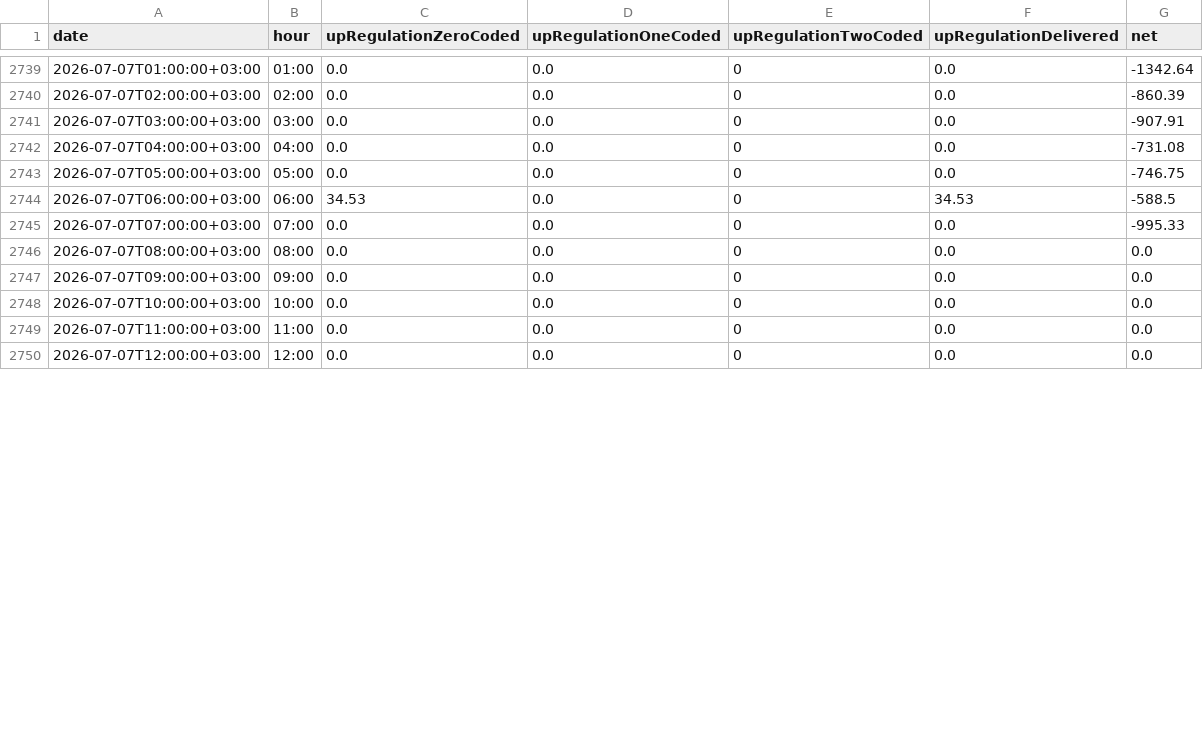
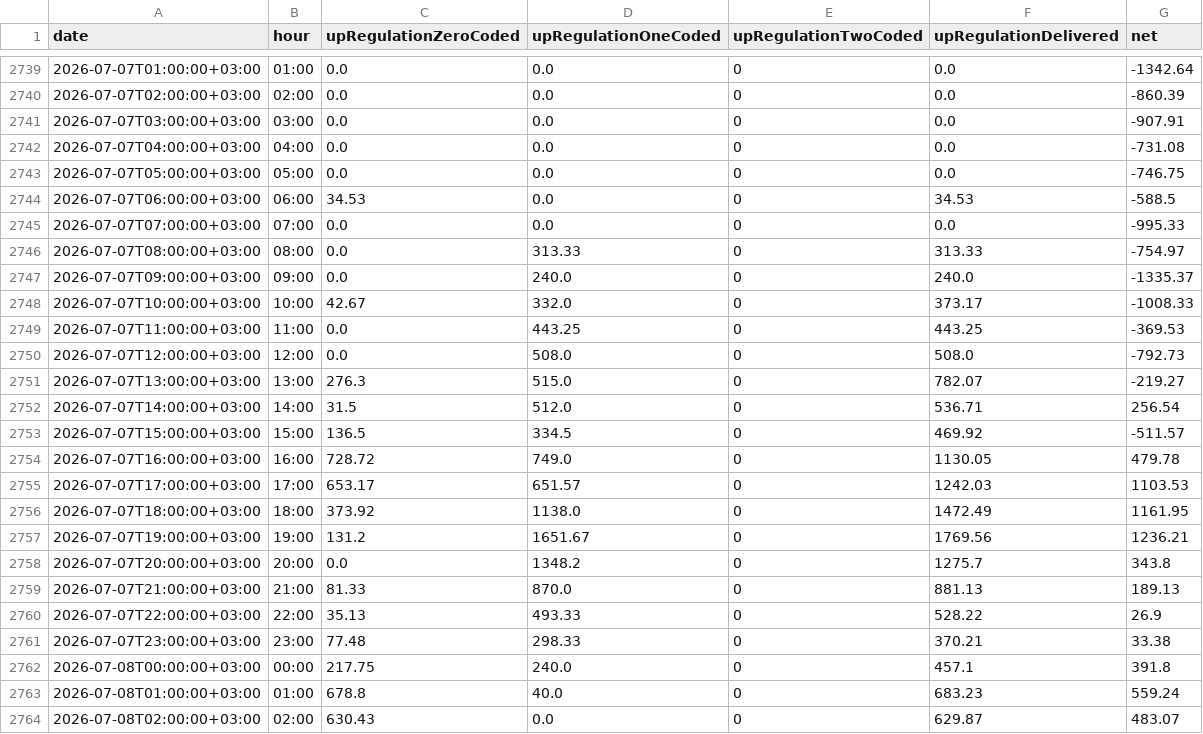
Before and after one commit to BRSTKL/turkey-power-trading, a CSV file: data/processed/master_bpm_up.csv, drawn as a sheet; only a part is shown, gaps mark what is left out; the diff covers the shown part only.

```diff
--- a/data/processed/master_bpm_up.csv
+++ b/data/processed/master_bpm_up.csv
@@ -2745,6 +2745,20 @@
 2026-07-07T07:00:00+03:00,07:00,0.0,0.0,0,0.0,-995.33
-2026-07-07T08:00:00+03:00,08:00,0.0,0.0,0,0.0,0.0
-2026-07-07T09:00:00+03:00,09:00,0.0,0.0,0,0.0,0.0
-2026-07-07T10:00:00+03:00,10:00,0.0,0.0,0,0.0,0.0
-2026-07-07T11:00:00+03:00,11:00,0.0,0.0,0,0.0,0.0
-2026-07-07T12:00:00+03:00,12:00,0.0,0.0,0,0.0,0.0
+2026-07-07T08:00:00+03:00,08:00,0.0,313.33,0,313.33,-754.97
+2026-07-07T09:00:00+03:00,09:00,0.0,240.0,0,240.0,-1335.37
+2026-07-07T10:00:00+03:00,10:00,42.67,332.0,0,373.17,-1008.33
+2026-07-07T11:00:00+03:00,11:00,0.0,443.25,0,443.25,-369.53
+2026-07-07T12:00:00+03:00,12:00,0.0,508.0,0,508.0,-792.73
+2026-07-07T13:00:00+03:00,13:00,276.3,515.0,0,782.07,-219.27
+2026-07-07T14:00:00+03:00,14:00,31.5,512.0,0,536.71,256.54
+2026-07-07T15:00:00+03:00,15:00,136.5,334.5,0,469.92,-511.57
+2026-07-07T16:00:00+03:00,16:00,728.72,749.0,0,1130.05,479.78
+2026-07-07T17:00:00+03:00,17:00,653.17,651.57,0,1242.03,1103.53
+2026-07-07T18:00:00+03:00,18:00,373.92,1138.0,0,1472.49,1161.95
+2026-07-07T19:00:00+03:00,19:00,131.2,1651.67,0,1769.56,1236.21
+2026-07-07T20:00:00+03:00,20:00,0.0,1348.2,0,1275.7,343.8
+2026-07-07T21:00:00+03:00,21:00,81.33,870.0,0,881.13,189.13
+2026-07-07T22:00:00+03:00,22:00,35.13,493.33,0,528.22,26.9
+2026-07-07T23:00:00+03:00,23:00,77.48,298.33,0,370.21,33.38
+2026-07-08T00:00:00+03:00,00:00,217.75,240.0,0,457.1,391.8
+2026-07-08T01:00:00+03:00,01:00,678.8,40.0,0,683.23,559.24
+2026-07-08T02:00:00+03:00,02:00,630.43,0.0,0,629.87,483.07
```
Also changed, not shown: 10 added rows and 11 edited cells elsewhere in this file, data/processed/master_bpm_down.csv, data/processed/master_dgp_smp.csv, 6 other files.
